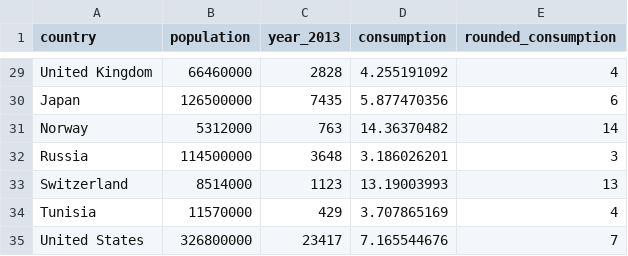
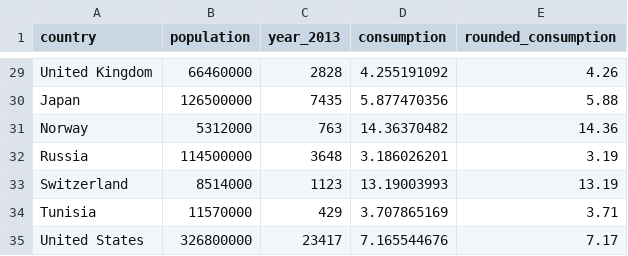
Before and after one commit to britneywwc/FIT3179_A2, a CSV file: coffee/consumption.csv, drawn as a sheet; only a part is shown, gaps mark what is left out; the diff covers the shown part only; the diff names each change by its address in the sheet, - before the commit and + after, or states it on an @@ line.

Commit message:
Coffee consumption rounded to 2dp

```diff
--- a/coffee/consumption.csv
+++ b/coffee/consumption.csv
-E29 (rounded_consumption): 4
+E29 (rounded_consumption): 4.26
-E30 (rounded_consumption): 6
+E30 (rounded_consumption): 5.88
-E31 (rounded_consumption): 14
+E31 (rounded_consumption): 14.36
-E32 (rounded_consumption): 3
+E32 (rounded_consumption): 3.19
-E33 (rounded_consumption): 13
+E33 (rounded_consumption): 13.19
-E34 (rounded_consumption): 4
+E34 (rounded_consumption): 3.71
-E35 (rounded_consumption): 7
+E35 (rounded_consumption): 7.17
```
Also changed, not shown: 27 edited cells elsewhere in this file.
